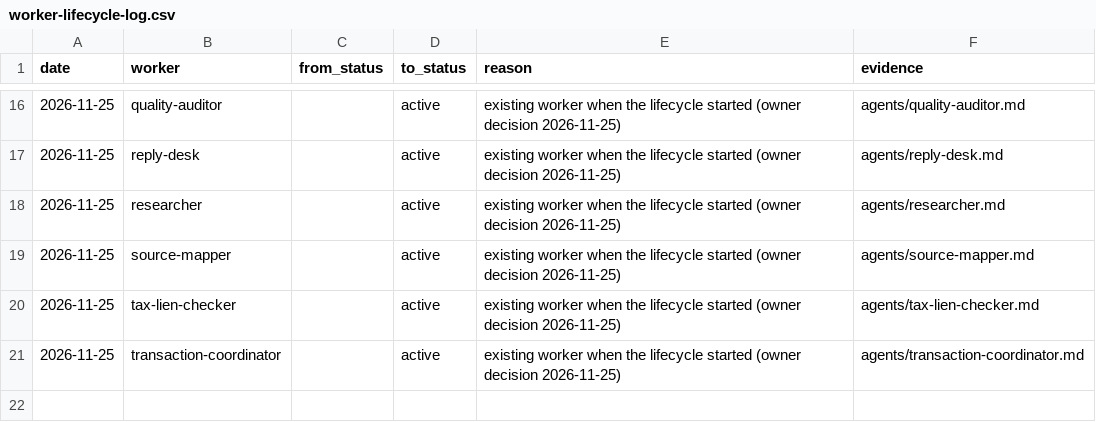
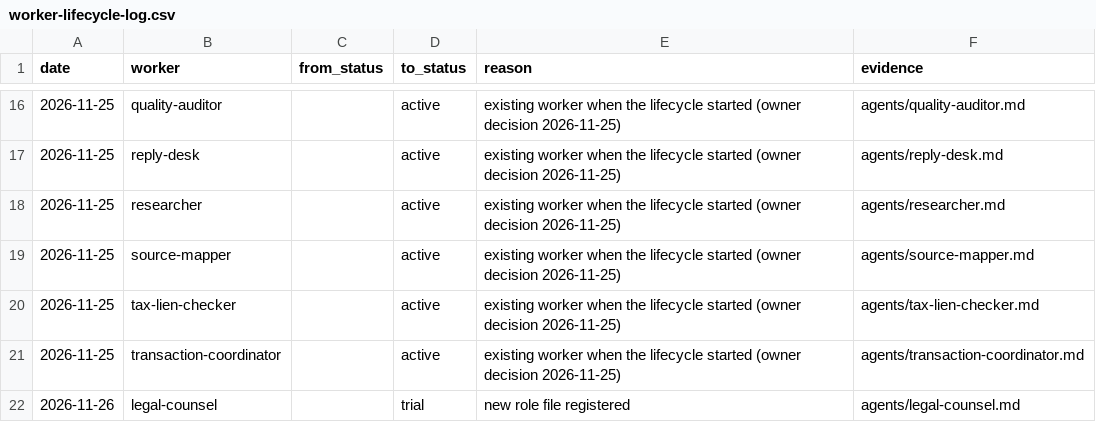
Before and after one commit to emporiumtrading/probate-pipeline, a CSV file: pipeline/worker-lifecycle-log.csv, drawn as a sheet; only a part is shown, gaps mark what is left out; the diff names each change by its address in the sheet, - before the commit and + after, or states it on an @@ line.

```diff
--- a/pipeline/worker-lifecycle-log.csv
+++ b/pipeline/worker-lifecycle-log.csv
+row 22: 2026-11-26 | legal-counsel |  | trial | new role file registered | agents/legal-counsel.md
```
Also changed, not shown: pipeline/handoffs.csv, pipeline/workers.csv, 6 other files.
